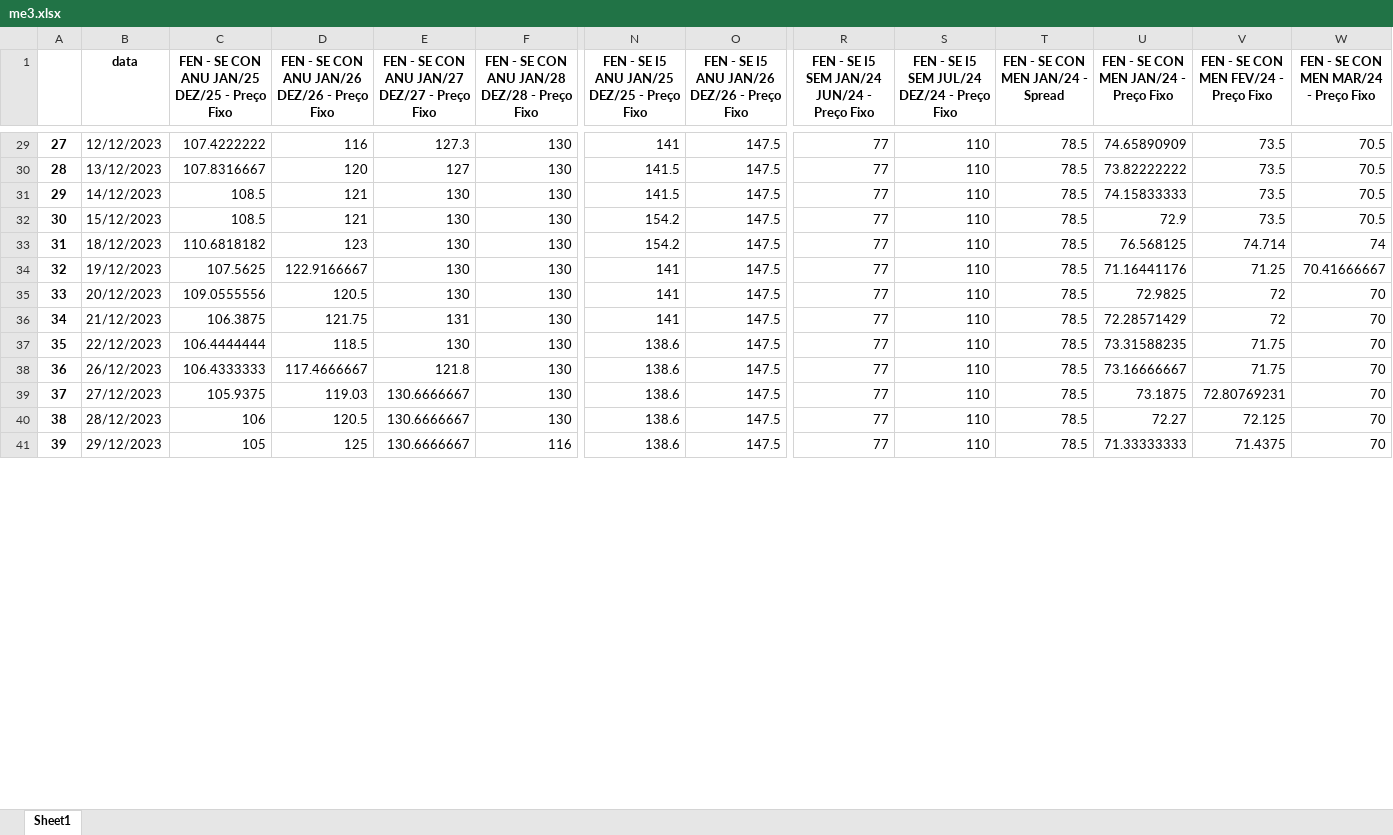
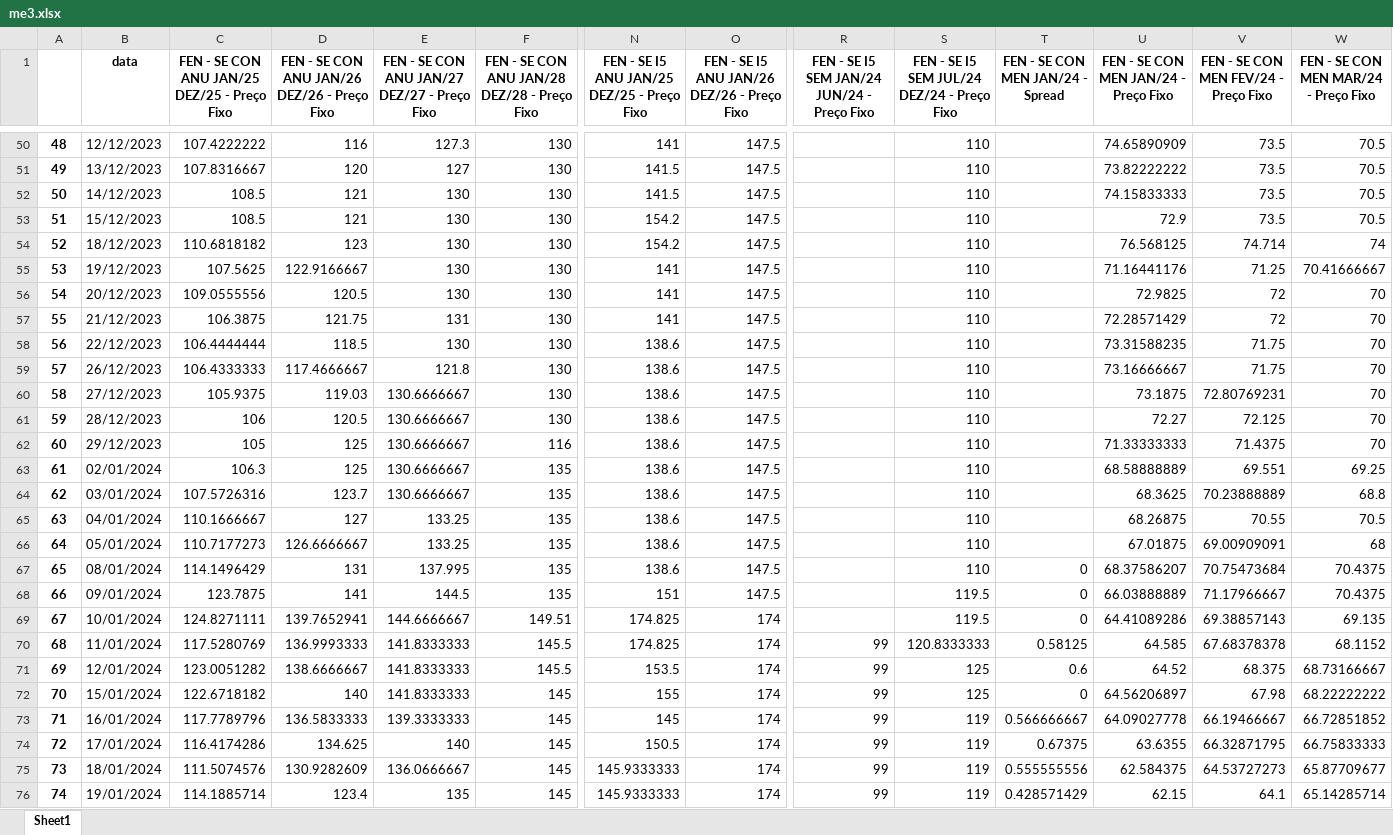
Before and after one commit to bernavice/dashboard_premissas_precos, an Excel workbook: assets/me3.xlsx, sheet Sheet1, drawn as a sheet; only a part is shown, gaps mark what is left out; values as stored, in another font and other column widths than the file's, no borders; addresses are those after the commit; rows hold the shown columns only; the diff covers the shown part only; the diff names each change by its address in the sheet, - before the commit and + after, or states it on an @@ line.

```diff
--- a/assets/me3.xlsx (sheet Sheet1)
+++ b/assets/me3.xlsx (sheet Sheet1)
@@ column A renumbered between rows 23 and 151 @@
-R50:R62: 77
+R50:R62: (empty)
-T50:T62 (FEN - SE CON MEN JAN/24 - Spread): 78.5
+T50:T62 (FEN - SE CON MEN JAN/24 - Spread): (empty)
+row 63: 61 | 02/01/2024 | 106.3 | 125 | 130.6666667 | 135 | 138.6 | 147.5 |  | 110 |  | 68.58888889 | 69.551 | 69.25
+row 64: 62 | 03/01/2024 | 107.5726316 | 123.7 | 130.6666667 | 135 | 138.6 | 147.5 |  | 110 |  | 68.3625 | 70.23888889 | 68.8
+row 65: 63 | 04/01/2024 | 110.1666667 | 127 | 133.25 | 135 | 138.6 | 147.5 |  | 110 |  | 68.26875 | 70.55 | 70.5
+row 66: 64 | 05/01/2024 | 110.7177273 | 126.6666667 | 133.25 | 135 | 138.6 | 147.5 |  | 110 |  | 67.01875 | 69.00909091 | 68
+row 67: 65 | 08/01/2024 | 114.1496429 | 131 | 137.995 | 135 | 138.6 | 147.5 |  | 110 | 0 | 68.37586207 | 70.75473684 | 70.4375
+row 68: 66 | 09/01/2024 | 123.7875 | 141 | 144.5 | 135 | 151 | 147.5 |  | 119.5 | 0 | 66.03888889 | 71.17966667 | 70.4375
+row 69: 67 | 10/01/2024 | 124.8271111 | 139.7652941 | 144.6666667 | 149.51 | 174.825 | 174 |  | 119.5 | 0 | 64.41089286 | 69.38857143 | 69.135
+row 70: 68 | 11/01/2024 | 117.5280769 | 136.9993333 | 141.8333333 | 145.5 | 174.825 | 174 | 99 | 120.8333333 | 0.58125 | 64.585 | 67.68378378 | 68.1152
+row 71: 69 | 12/01/2024 | 123.0051282 | 138.6666667 | 141.8333333 | 145.5 | 153.5 | 174 | 99 | 125 | 0.6 | 64.52 | 68.375 | 68.73166667
+row 72: 70 | 15/01/2024 | 122.6718182 | 140 | 141.8333333 | 145 | 155 | 174 | 99 | 125 | 0 | 64.56206897 | 67.98 | 68.22222222
+row 73: 71 | 16/01/2024 | 117.7789796 | 136.5833333 | 139.3333333 | 145 | 145 | 174 | 99 | 119 | 0.566666667 | 64.09027778 | 66.19466667 | 66.72851852
+row 74: 72 | 17/01/2024 | 116.4174286 | 134.625 | 140 | 145 | 150.5 | 174 | 99 | 119 | 0.67375 | 63.6355 | 66.32871795 | 66.75833333
+row 75: 73 | 18/01/2024 | 111.5074576 | 130.9282609 | 136.0666667 | 145 | 145.9333333 | 174 | 99 | 119 | 0.555555556 | 62.584375 | 64.53727273 | 65.87709677
+row 76: 74 | 19/01/2024 | 114.1885714 | 123.4 | 135 | 145 | 145.9333333 | 174 | 99 | 119 | 0.428571429 | 62.15 | 64.1 | 65.14285714
```
Also changed, not shown: 46 added rows and 489 edited cells elsewhere in this sheet, assets/df_final.xlsx, assets/teste.xlsx, 4 other files.
